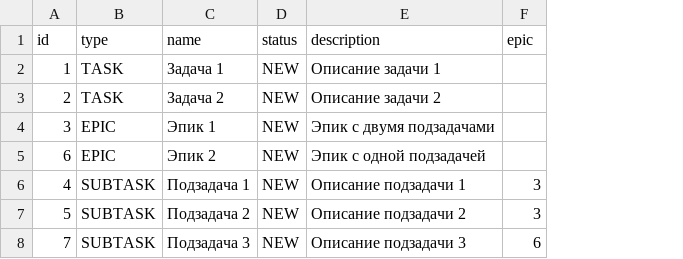
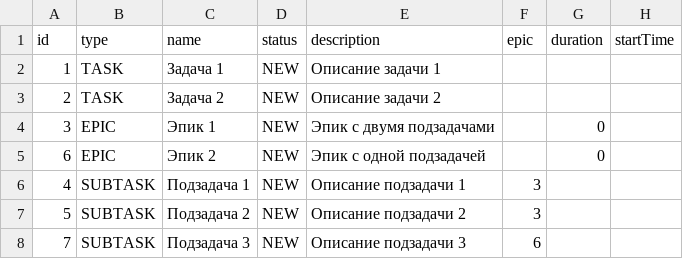
Before and after one commit to AlpoAin/java-kanban_new, a CSV file: java-kanban-main/tasks.csv, drawn as a sheet; the diff names each change by its address in the sheet, - before the commit and + after, or states it on an @@ line.

Commit message:
"Спринт 8: добавлены поля duration и startTime, приоритизация, проверка пересечений и тесты"

```diff
--- a/java-kanban-main/tasks.csv
+++ b/java-kanban-main/tasks.csv
+column G (duration), rows 4-5: 0 | 0
+column H (startTime), empty
```
Also changed, not shown: 10 other files.
